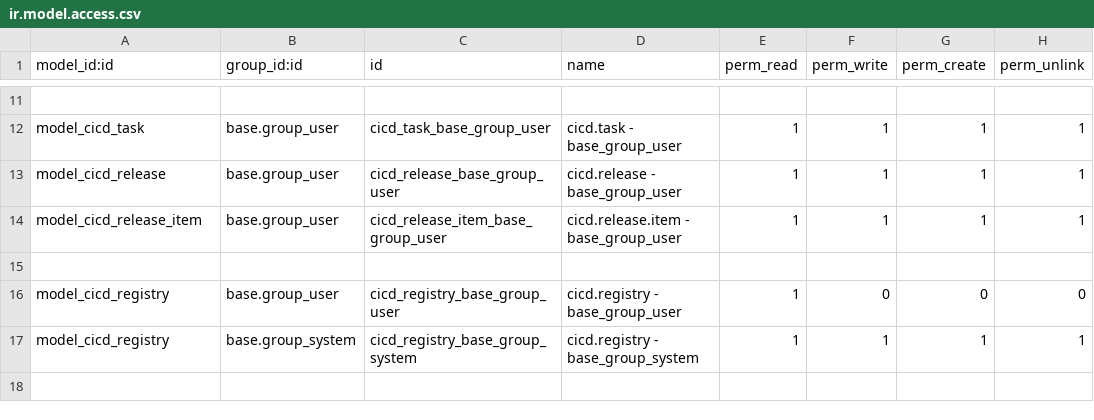
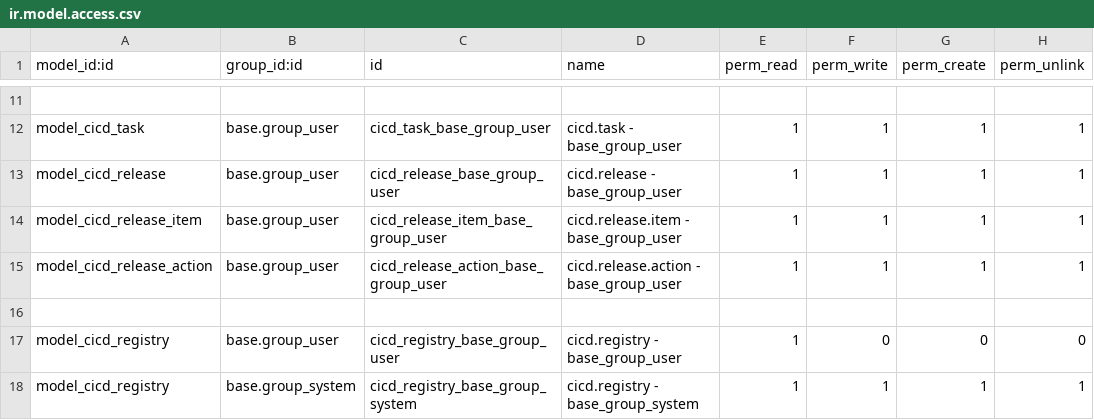
Before and after one commit to odoochain/odoo-cicd, a CSV file: odoo_admin/addons/cicd/security/ir.model.access.csv, drawn as a sheet; only a part is shown, gaps mark what is left out; the shorter side is filled out with more unchanged rows.

Commit message:
release action

```diff
--- a/odoo_admin/addons/cicd/security/ir.model.access.csv
+++ b/odoo_admin/addons/cicd/security/ir.model.access.csv
@@ -14,2 +14,3 @@ model_cicd_release,base.group_user,cicd_release_base_group_user,cicd.release - b
 model_cicd_release_item,base.group_user,cicd_release_item_base_group_user,cicd.release.item - base_group_user,1,1,1,1
+model_cicd_release_action,base.group_user,cicd_release_action_base_group_user,cicd.release.action - base_group_user,1,1,1,1
 
```
Also changed, not shown: 4 other files.
